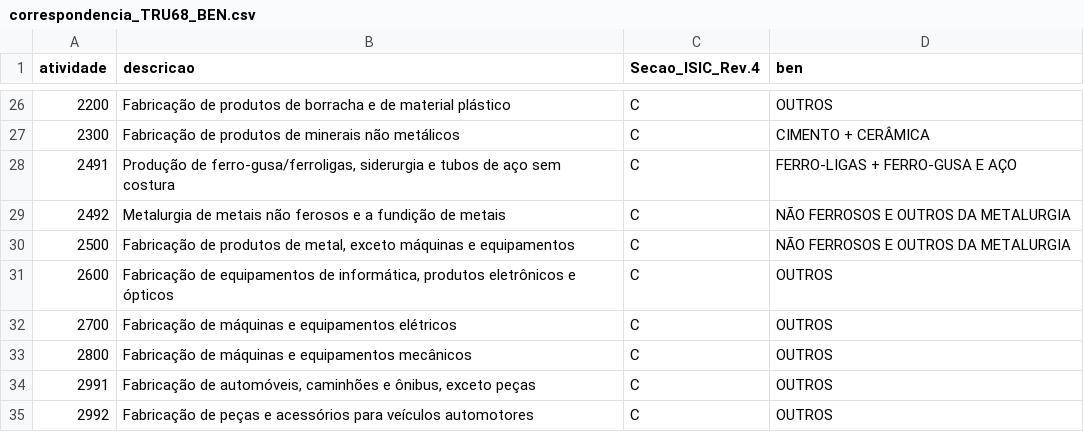
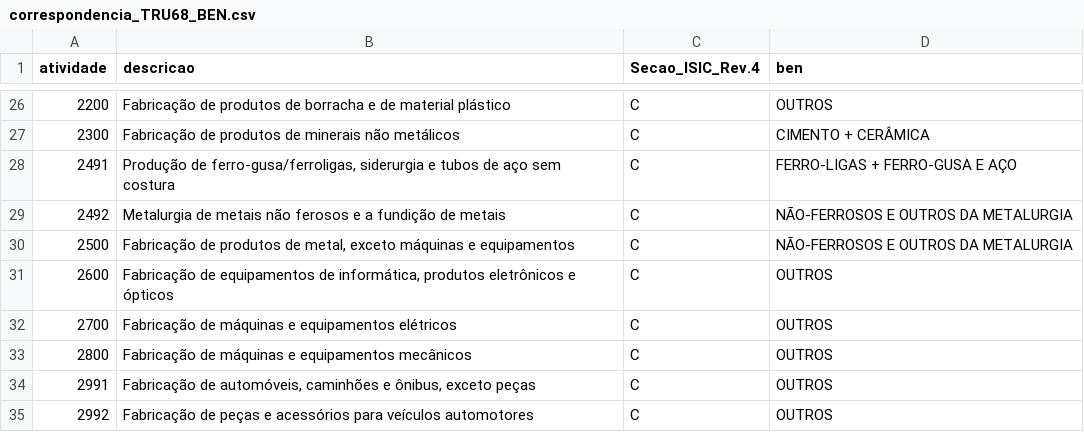
Before and after one commit to fms-1988/datas, a CSV file: correspondencia_TRU68_BEN.csv, drawn as a sheet; only a part is shown, gaps mark what is left out.

Commit message:
Update correspondencia_TRU68_BEN.csv

```diff
--- a/correspondencia_TRU68_BEN.csv
+++ b/correspondencia_TRU68_BEN.csv
@@ -28,4 +28,4 @@ atividade,descricao,Secao_ISIC_Rev.4,ben
 2491,"Produção de ferro-gusa/ferroligas, siderurgia e tubos de aço sem costura",C,FERRO-LIGAS + FERRO-GUSA E AÇO
-2492,Metalurgia de metais não ferosos e a fundição de metais,C,NÃO FERROSOS E OUTROS DA METALURGIA
-2500,"Fabricação de produtos de metal, exceto máquinas e equipamentos",C,NÃO FERROSOS E OUTROS DA METALURGIA
+2492,Metalurgia de metais não ferosos e a fundição de metais,C,NÃO-FERROSOS E OUTROS DA METALURGIA
+2500,"Fabricação de produtos de metal, exceto máquinas e equipamentos",C,NÃO-FERROSOS E OUTROS DA METALURGIA
 2600,"Fabricação de equipamentos de informática, produtos eletrônicos e ópticos",C,OUTROS
```
